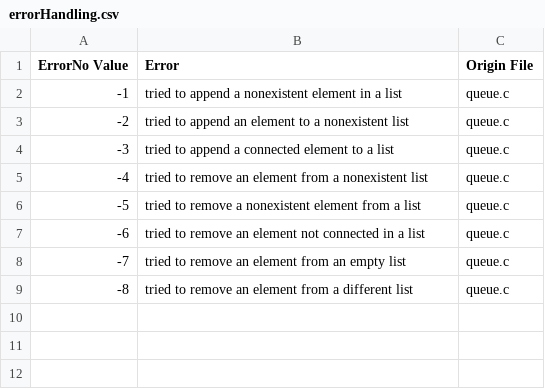
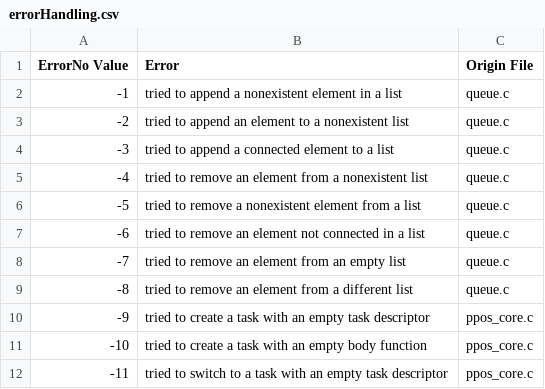
Before and after one commit to Gobbedu/PingPongOS, a CSV file: errorHandling.csv, drawn as a sheet; the diff names each change by its address in the sheet, - before the commit and + after, or states it on an @@ line.

```diff
--- a/errorHandling.csv
+++ b/errorHandling.csv
+row 10: -9 | tried to create a task with an empty task descriptor | ppos_core.c
+row 11: -10 | tried to create a task with an empty body function | ppos_core.c
+row 12: -11 | tried to switch to a task with an empty task descriptor | ppos_core.c
```
Also changed, not shown: 20 other files.
